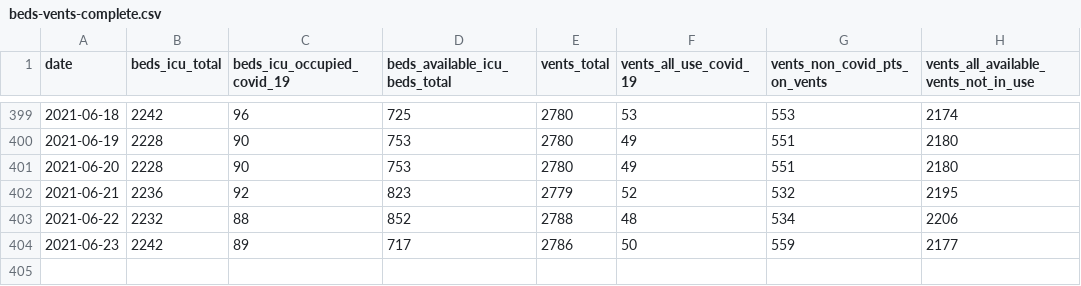
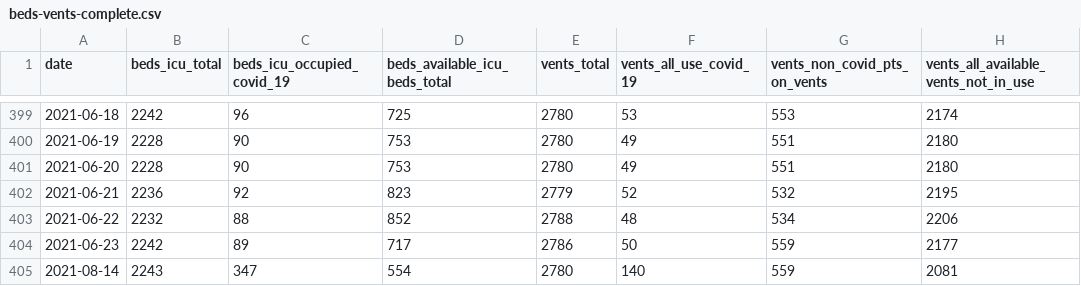
Before and after one commit to ercbk/Indiana-COVID-19-Tracker, a CSV file: data/beds-vents-complete.csv, drawn as a sheet; only a part is shown, gaps mark what is left out; the diff names each change by its address in the sheet, - before the commit and + after, or states it on an @@ line.

```diff
--- a/data/beds-vents-complete.csv
+++ b/data/beds-vents-complete.csv
+row 405: 2021-08-14 | 2243 | 347 | 554 | 2780 | 140 | 559 | 2081
```
Also changed, not shown: data/ind-age-complete.csv, 5 other files.
